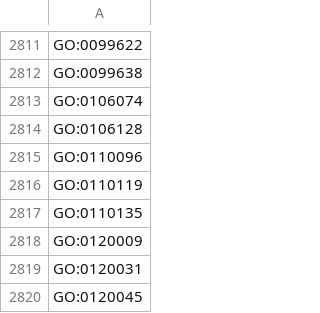
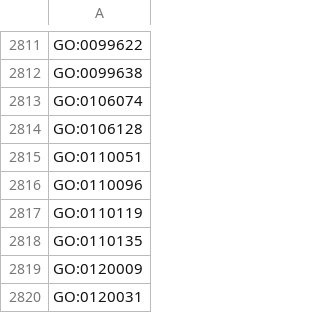
Before and after one commit to AnastasiyaKuznetsova/dismech, a CSV file: cache/enums/biologicalprocessterm_dd47231dca51.csv, drawn as a sheet; only a part is shown, gaps mark what is left out; the shorter side is filled out with more unchanged rows; the diff names each change by its address in the sheet, - before the commit and + after, or states it on an @@ line.

```diff
--- a/cache/enums/biologicalprocessterm_dd47231dca51.csv
+++ b/cache/enums/biologicalprocessterm_dd47231dca51.csv
+row 2815: GO:0110051
```
Also changed, not shown: cache/enums/diseaseterm_b84b03ef2175.csv, cache/enums/phenotypeterm_939f99dde0f5.csv, 27 other files.
